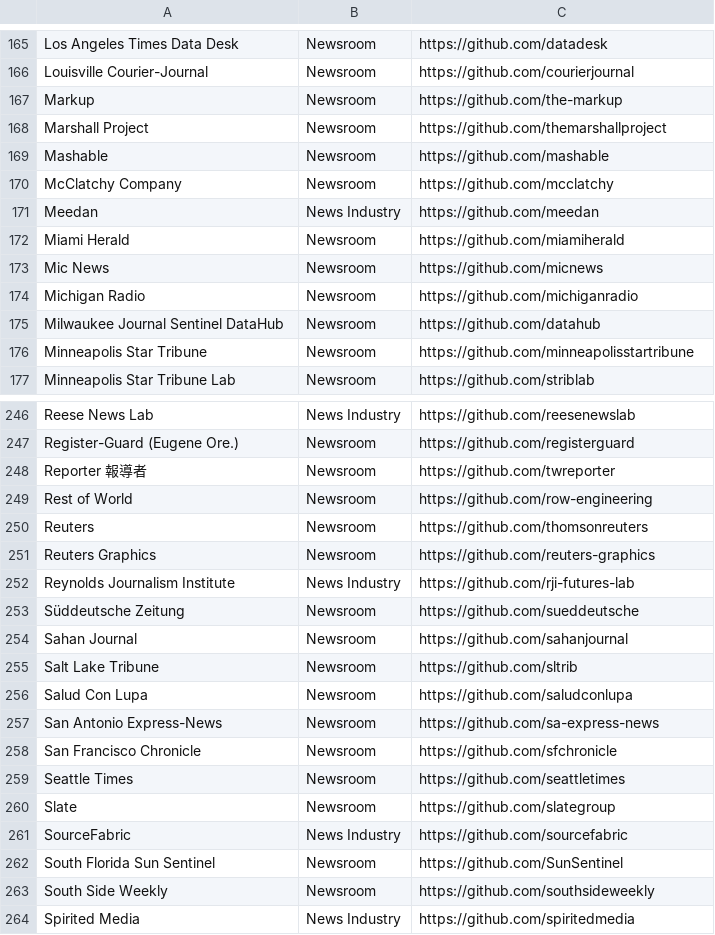
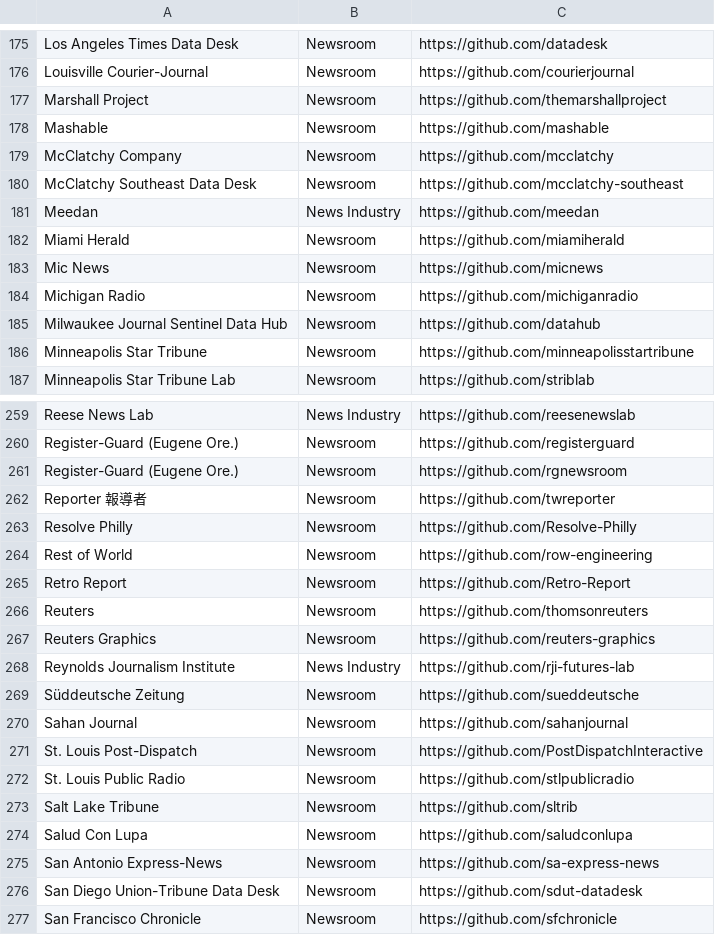
Before and after one commit to silva-shih/open-journalism, a CSV file: orgs.csv, drawn as a sheet; only a part is shown, gaps mark what is left out; the shorter side is filled out with more unchanged rows; the diff covers the shown part only.

Commit message:
adds a buncha newsroom accounts

```diff
--- a/orgs.csv
+++ b/orgs.csv
@@ -166,3 +176,2 @@ Los Angeles Times Data Desk,Newsroom,https://github.com/datadesk
 Louisville Courier-Journal,Newsroom,https://github.com/courierjournal
-Markup,Newsroom,https://github.com/the-markup
 Marshall Project,Newsroom,https://github.com/themarshallproject
@@ -170,2 +179,3 @@ Mashable,Newsroom,https://github.com/mashable
 McClatchy Company,Newsroom,https://github.com/mcclatchy
+McClatchy Southeast Data Desk,Newsroom,https://github.com/mcclatchy-southeast
 Meedan,News Industry,https://github.com/meedan
@@ -174,3 +184,3 @@ Mic News,Newsroom,https://github.com/micnews
 Michigan Radio,Newsroom,https://github.com/michiganradio
-Milwaukee Journal Sentinel DataHub,Newsroom,https://github.com/datahub
+Milwaukee Journal Sentinel Data Hub,Newsroom,https://github.com/datahub
 Minneapolis Star Tribune,Newsroom,https://github.com/minneapolisstartribune
@@ -247,4 +260,7 @@ Reese News Lab,News Industry,https://github.com/reesenewslab
 Register-Guard (Eugene Ore.),Newsroom,https://github.com/registerguard
+Register-Guard (Eugene Ore.),Newsroom,https://github.com/rgnewsroom
 Reporter 報導者,Newsroom,https://github.com/twreporter
+Resolve Philly,Newsroom,https://github.com/Resolve-Philly
 Rest of World,Newsroom,https://github.com/row-engineering
+Retro Report,Newsroom,https://github.com/Retro-Report
 Reuters,Newsroom,https://github.com/thomsonreuters
@@ -254,2 +270,4 @@ Süddeutsche Zeitung,Newsroom,https://github.com/sueddeutsche
 Sahan Journal,Newsroom,https://github.com/sahanjournal
+St. Louis Post-Dispatch,Newsroom,https://github.com/PostDispatchInteractive
+St. Louis Public Radio,Newsroom,https://github.com/stlpublicradio
 Salt Lake Tribune,Newsroom,https://github.com/sltrib
@@ -257,2 +275,3 @@ Salud Con Lupa,Newsroom,https://github.com/saludconlupa
 San Antonio Express-News,Newsroom,https://github.com/sa-express-news
+San Diego Union-Tribune Data Desk,Newsroom,https://github.com/sdut-datadesk
 San Francisco Chronicle,Newsroom,https://github.com/sfchronicle
```
Also changed, not shown: 22 added rows, 2 removed rows and 4 edited cells elsewhere in this file.
